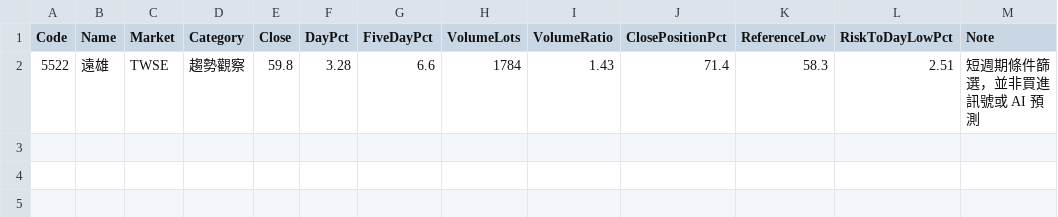
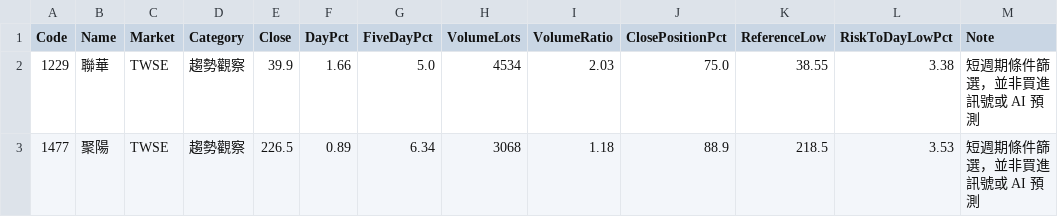
Before and after one commit to YHC-123456789/yhtis-dashboard, a CSV file: daily_screen/screen.csv, drawn as a sheet; removed rows and columns are numbered as before the commit, all else as after; the diff names each change by its address in the sheet, - before the commit and + after, or states it on an @@ line.

```diff
--- a/daily_screen/screen.csv
+++ b/daily_screen/screen.csv
-row 2: 5522 | 遠雄 | TWSE | 趨勢觀察 | 59.8 | 3.28 | 6.6 | 1784 | 1.43 | 71.4 | 58.3 | 2.51 | 短週期條件篩選，並非買進訊號或 AI 預測
+row 2: 1229 | 聯華 | TWSE | 趨勢觀察 | 39.9 | 1.66 | 5.0 | 4534 | 2.03 | 75.0 | 38.55 | 3.38 | 短週期條件篩選，並非買進訊號或 AI 預測
+row 3: 1477 | 聚陽 | TWSE | 趨勢觀察 | 226.5 | 0.89 | 6.34 | 3068 | 1.18 | 88.9 | 218.5 | 3.53 | 短週期條件篩選，並非買進訊號或 AI 預測
```
Also changed, not shown: 2 other files.
